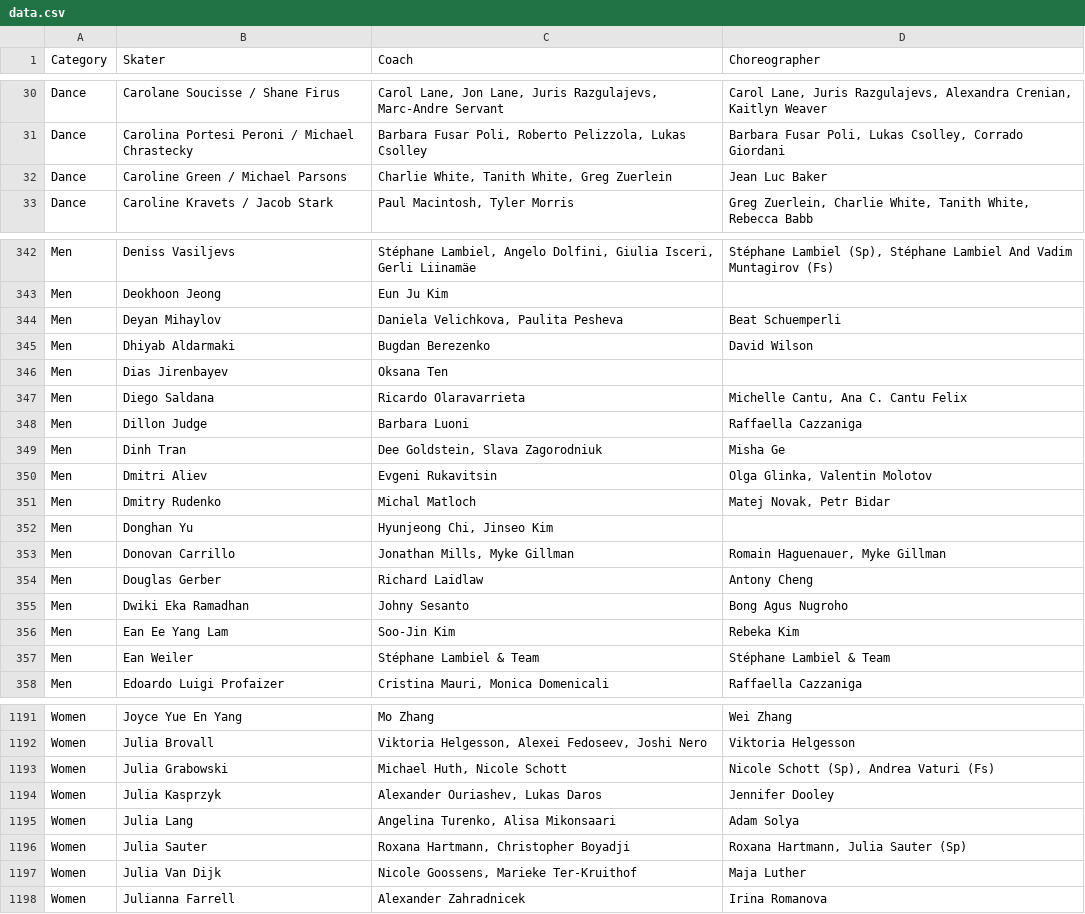
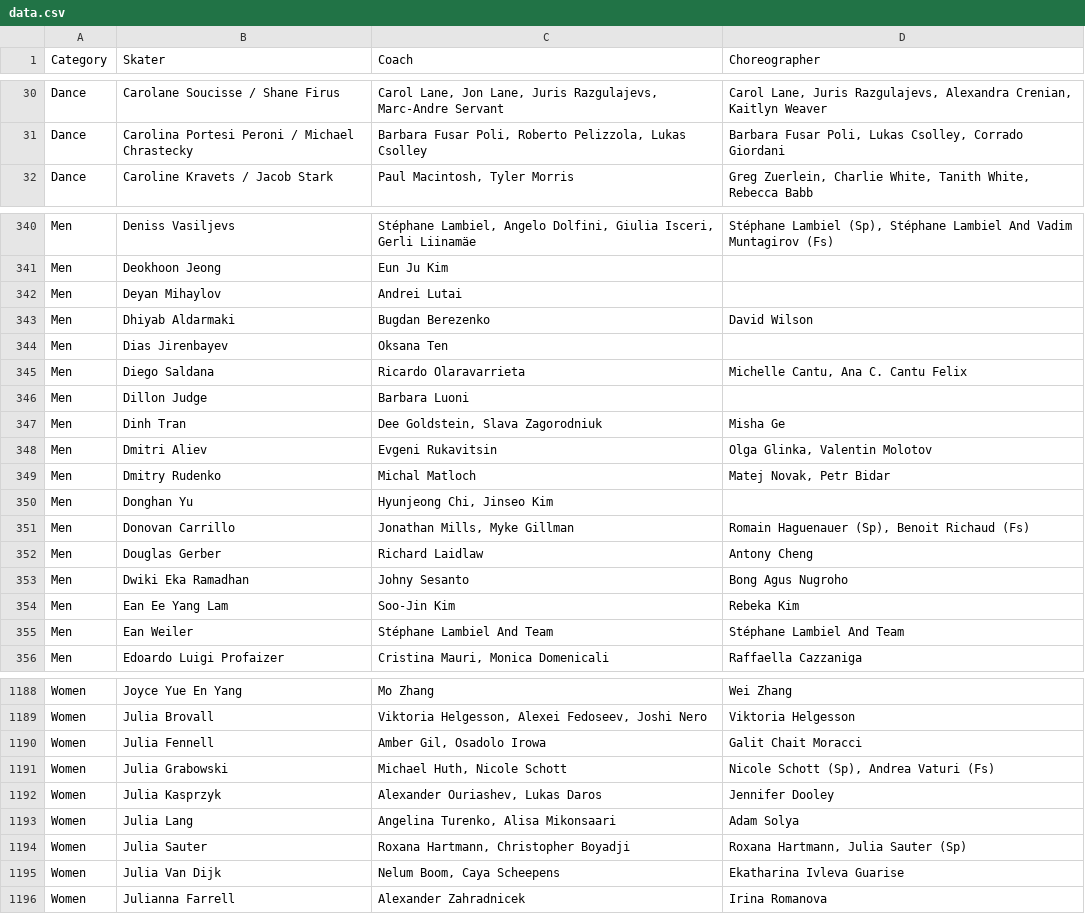
Before and after one commit to edomt/isu-data, a CSV file: data.csv, drawn as a sheet; only a part is shown, gaps mark what is left out; the diff covers the shown part only.

```diff
--- a/data.csv
+++ b/data.csv
@@ -31,3 +31,2 @@ Dance,Carolane Soucisse / Shane Firus,"Carol Lane, Jon Lane, Juris Razgulajevs,
 Dance,Carolina Portesi Peroni / Michael Chrastecky,"Barbara Fusar Poli, Roberto Pelizzola, Lukas Csolley","Barbara Fusar Poli, Lukas Csolley, Corrado Giordani"
-Dance,Caroline Green / Michael Parsons,"Charlie White, Tanith White, Greg Zuerlein",Jean Luc Baker
 Dance,Caroline Kravets / Jacob Stark,"Paul Macintosh, Tyler Morris","Greg Zuerlein, Charlie White, Tanith White, Rebecca Babb"
@@ -343,3 +341,3 @@ Men,Deniss Vasiljevs,"Stéphane Lambiel, Angelo Dolfini, Giulia Isceri, Gerli Li
 Men,Deokhoon Jeong,Eun Ju Kim,
-Men,Deyan Mihaylov,"Daniela Velichkova, Paulita Pesheva",Beat Schuemperli
+Men,Deyan Mihaylov,Andrei Lutai,
 Men,Dhiyab Aldarmaki,Bugdan Berezenko ,David Wilson
@@ -347,3 +345,3 @@ Men,Dias Jirenbayev,Oksana Ten,
 Men,Diego Saldana,Ricardo Olaravarrieta,"Michelle Cantu, Ana C. Cantu Felix"
-Men,Dillon Judge,Barbara Luoni,Raffaella Cazzaniga
+Men,Dillon Judge,Barbara Luoni,
 Men,Dinh Tran,"Dee Goldstein, Slava Zagorodniuk",Misha Ge
@@ -352,3 +350,3 @@ Men,Dmitry Rudenko,Michal Matloch,"Matej Novak, Petr Bidar"
 Men,Donghan Yu,"Hyunjeong Chi, Jinseo Kim",
-Men,Donovan Carrillo,"Jonathan Mills, Myke Gillman","Romain Haguenauer, Myke Gillman"
+Men,Donovan Carrillo,"Jonathan Mills, Myke Gillman","Romain Haguenauer (Sp), Benoit Richaud (Fs)"
 Men,Douglas Gerber,Richard Laidlaw,Antony Cheng
@@ -356,3 +354,3 @@ Men,Dwiki Eka Ramadhan,Johny Sesanto,Bong Agus Nugroho
 Men,Ean Ee Yang Lam,Soo-Jin Kim,Rebeka Kim
-Men,Ean Weiler,Stéphane Lambiel & Team,Stéphane Lambiel & Team
+Men,Ean Weiler,Stéphane Lambiel And Team,Stéphane Lambiel And Team
 Men,Edoardo Luigi Profaizer,"Cristina Mauri, Monica Domenicali",Raffaella Cazzaniga
@@ -1192,2 +1189,3 @@ Women,Joyce Yue En Yang,Mo Zhang,Wei Zhang
 Women,Julia Brovall,"Viktoria Helgesson, Alexei Fedoseev, Joshi Nero",Viktoria Helgesson
+Women,Julia Fennell,"Amber Gil, Osadolo Irowa",Galit Chait Moracci
 Women,Julia Grabowski,"Michael Huth, Nicole Schott","Nicole Schott (Sp), Andrea Vaturi (Fs)"
@@ -1196,3 +1194,3 @@ Women,Julia Lang,"Angelina Turenko, Alisa Mikonsaari",Adam Solya
 Women,Julia Sauter,"Roxana Hartmann, Christopher Boyadji","Roxana Hartmann, Julia Sauter (Sp)"
-Women,Julia Van Dijk,"Nicole Goossens, Marieke Ter-Kruithof",Maja Luther
+Women,Julia Van Dijk,"Nelum Boom, Caya Scheepens",Ekatharina Ivleva Guarise
 Women,Julianna Farrell,Alexander Zahradnicek,Irina Romanova
```
Also changed, not shown: 7 added rows, 6 removed rows and 124 edited cells elsewhere in this file.
